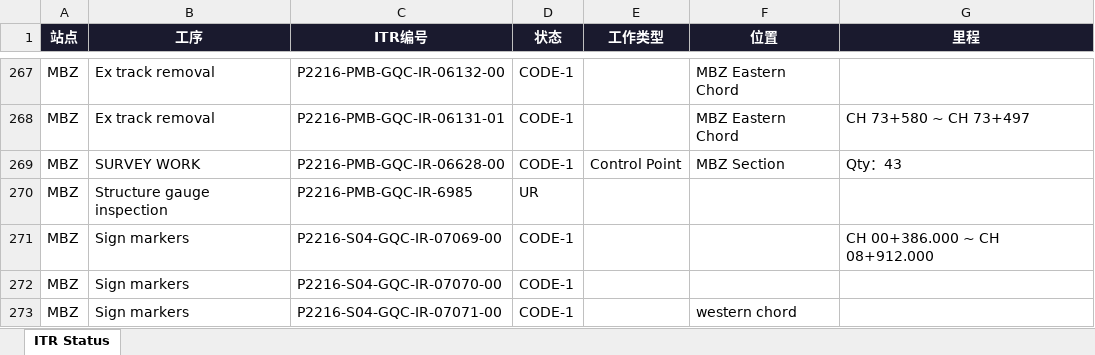
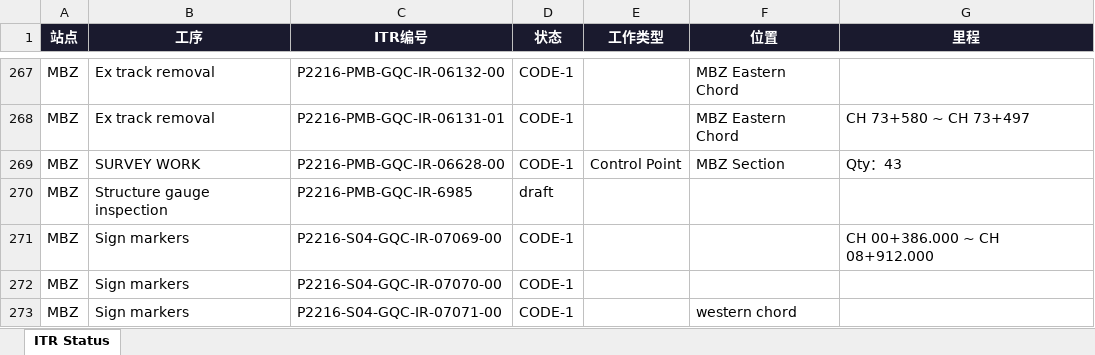
Before and after one commit to WeaJpp/itr-report, an Excel workbook: ITR_Status_Report.xlsx, sheet ITR Status, drawn as a sheet; only a part is shown, gaps mark what is left out; values as stored, in another font and other column widths than the file's, no borders; the diff names each change by its address in the sheet, - before the commit and + after, or states it on an @@ line.

Commit message:
ITR Report 2026-06-16

```diff
--- a/ITR_Status_Report.xlsx (sheet ITR Status)
+++ b/ITR_Status_Report.xlsx (sheet ITR Status)
-D270 (状态): UR
+D270 (状态): draft
```
Also changed, not shown: 2 other files.
